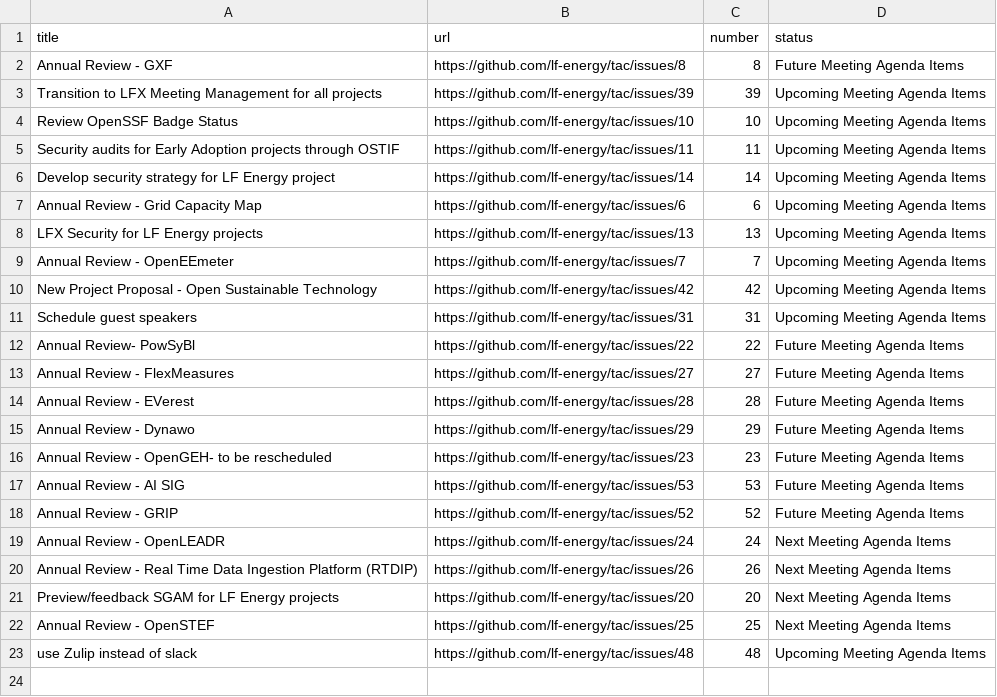
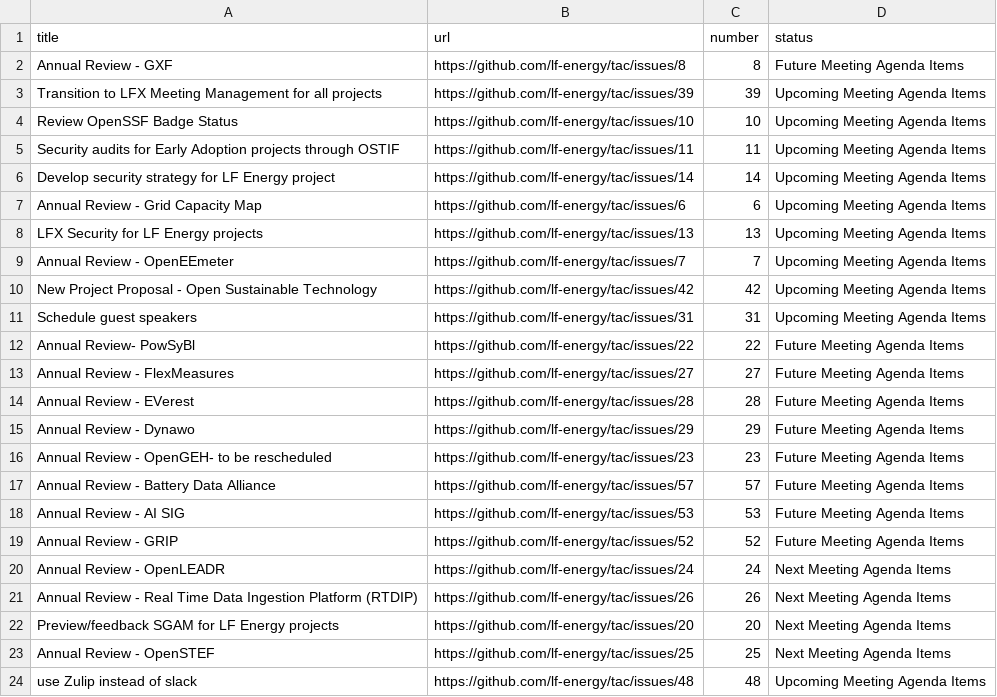
Before and after one commit to lf-energy/tac, a CSV file: _data/meeting-agenda-items.csv, drawn as a sheet.

Commit message:
Update Data Sources
Signed-off-by: GitHub <noreply@github.com>

```diff
--- a/_data/meeting-agenda-items.csv
+++ b/_data/meeting-agenda-items.csv
@@ -16,2 +16,3 @@ Annual Review - Dynawo,https://github.com/lf-energy/tac/issues/29,29,Future Meet
 Annual Review - OpenGEH- to be rescheduled,https://github.com/lf-energy/tac/issues/23,23,Future Meeting Agenda Items
+Annual Review - Battery Data Alliance,https://github.com/lf-energy/tac/issues/57,57,Future Meeting Agenda Items
 Annual Review - AI SIG,https://github.com/lf-energy/tac/issues/53,53,Future Meeting Agenda Items
```
